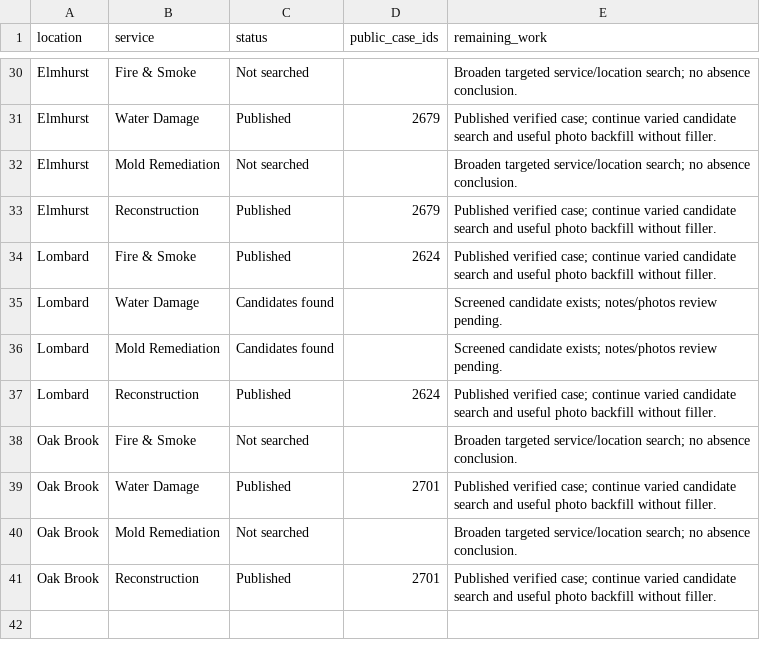
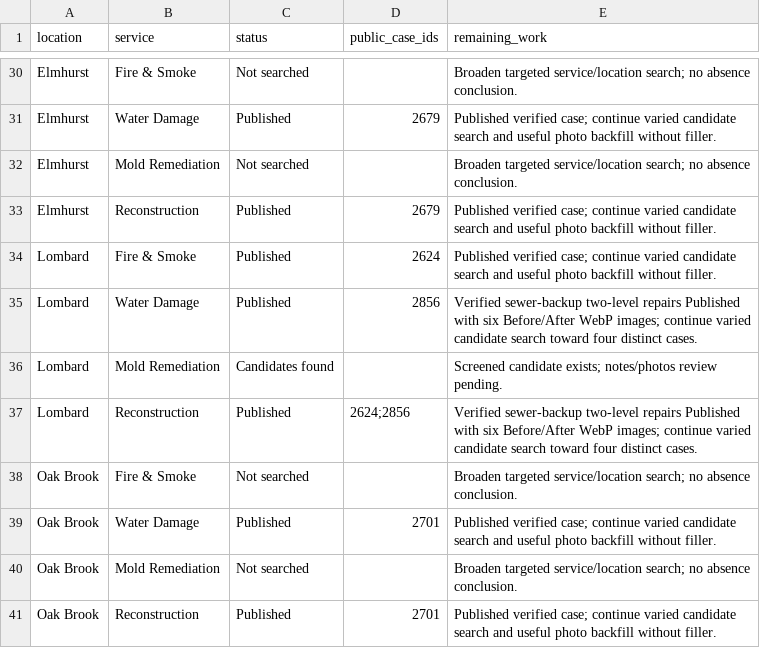
Before and after one commit to vvvetalll/gcpro-website, a CSV file: docs/projects/dash-research-matrix.csv, drawn as a sheet; only a part is shown, gaps mark what is left out.

Commit message:
Document second Lombard DASH case and automatic location selection

```diff
--- a/docs/projects/dash-research-matrix.csv
+++ b/docs/projects/dash-research-matrix.csv
@@ -34,5 +34,5 @@ Elmhurst,Reconstruction,Published,2679,Published verified case; continue varied
 Lombard,Fire & Smoke,Published,2624,Published verified case; continue varied candidate search and useful photo backfill without filler.
-Lombard,Water Damage,Candidates found,,Screened candidate exists; notes/photos review pending.
+Lombard,Water Damage,Published,2856,Verified sewer-backup two-level repairs Published with six Before/After WebP images; continue varied candidate search toward four distinct cases.
 Lombard,Mold Remediation,Candidates found,,Screened candidate exists; notes/photos review pending.
-Lombard,Reconstruction,Published,2624,Published verified case; continue varied candidate search and useful photo backfill without filler.
+Lombard,Reconstruction,Published,2624;2856,Verified sewer-backup two-level repairs Published with six Before/After WebP images; continue varied candidate search toward four distinct cases.
 Oak Brook,Fire & Smoke,Not searched,,Broaden targeted service/location search; no absence conclusion.
```
Also changed, not shown: 4 other files.
